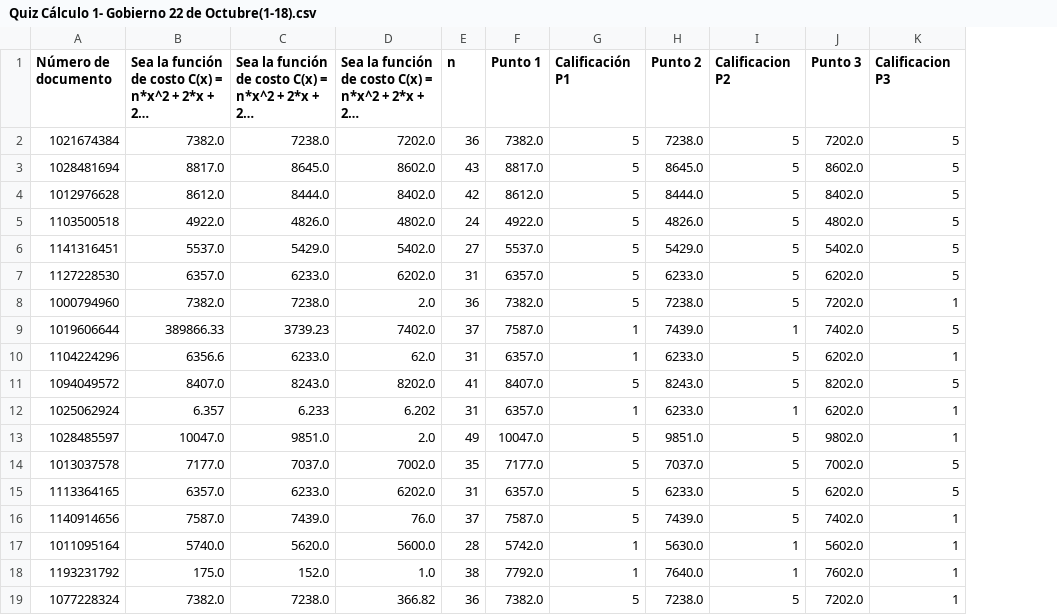
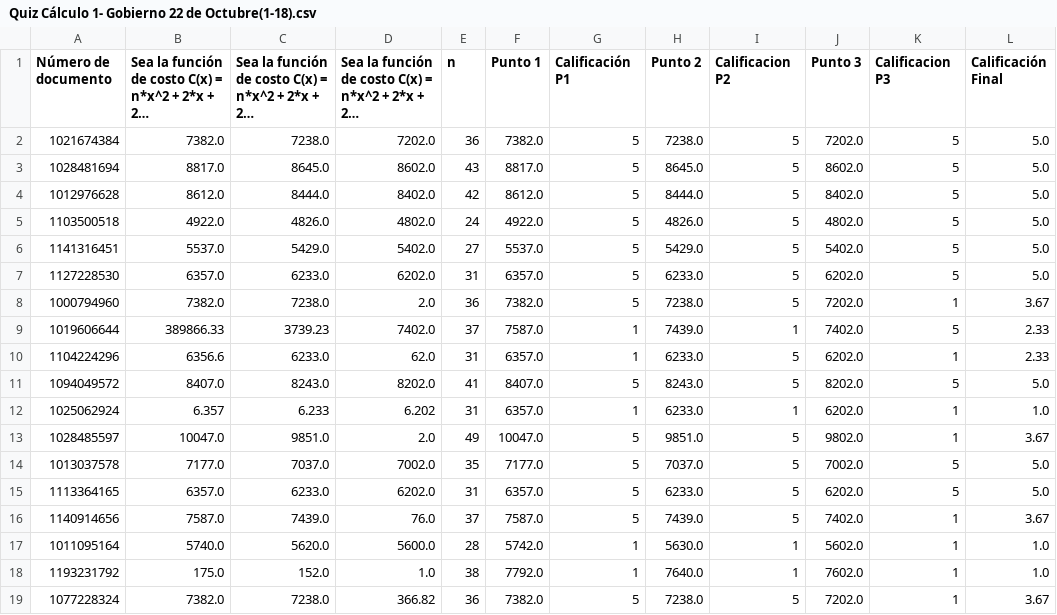
Before and after one commit to mafev4/gthtyyrujy, a CSV file: .pandas/Quiz Cálculo 1- Gobierno 22 de Octubre(1-18).csv, drawn as a sheet; long unchanged cells end in …; the diff names each change by its address in the sheet, - before the commit and + after, or states it on an @@ line.

```diff
--- a/.pandas/Quiz Cálculo 1- Gobierno 22 de Octubre(1-18).csv
+++ b/.pandas/Quiz Cálculo 1- Gobierno 22 de Octubre(1-18).csv
+column L (Calificación Final), rows 2-19: 5.0 | 5.0 | 5.0 | 5.0 | 5.0 | 5.0 | 3.67 | 2.33 | 2.33 | 5.0 | 1.0 | 3.67 | 5.0 | 5.0 | 3.67 | 1.0 | 1.0 | 3.67
```
Also changed, not shown: 1 other file.
